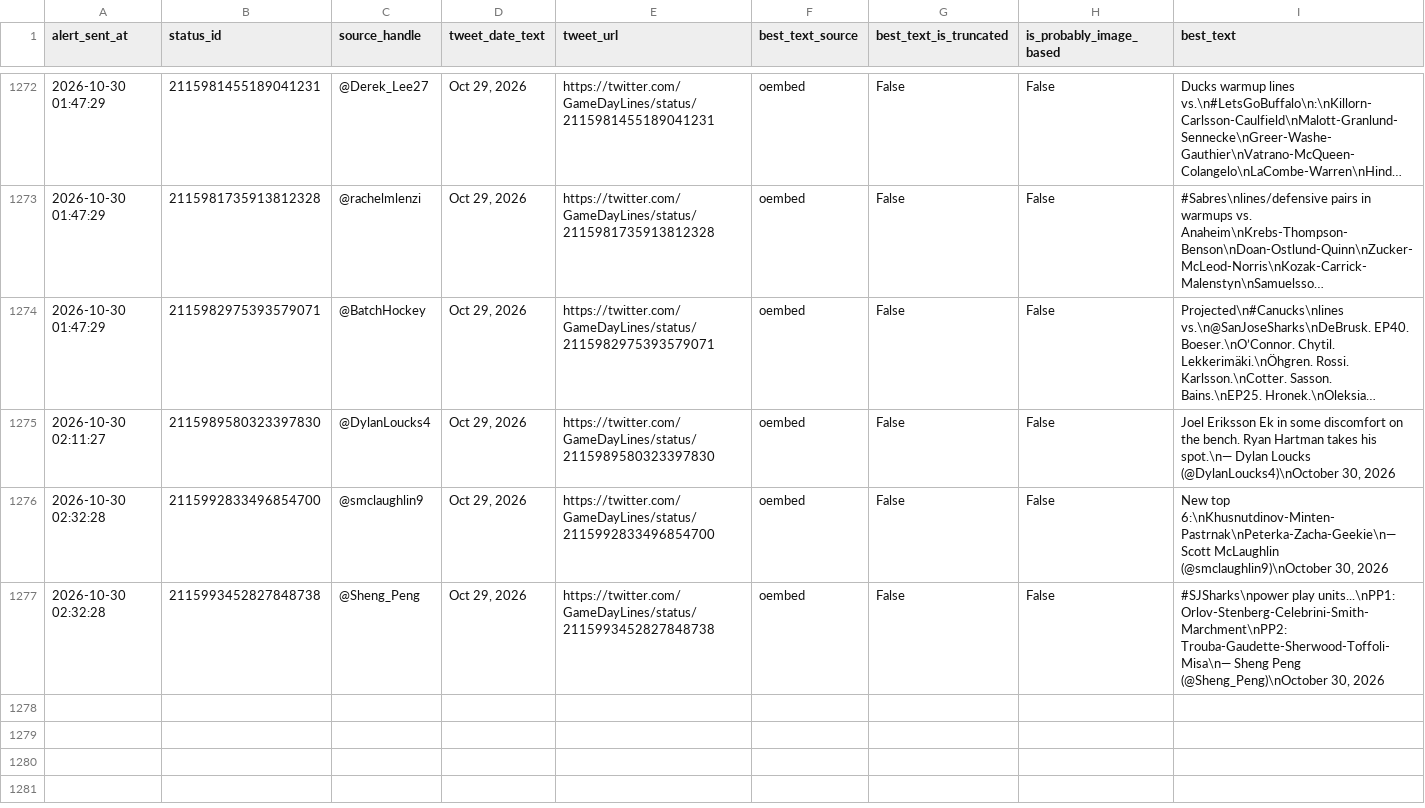
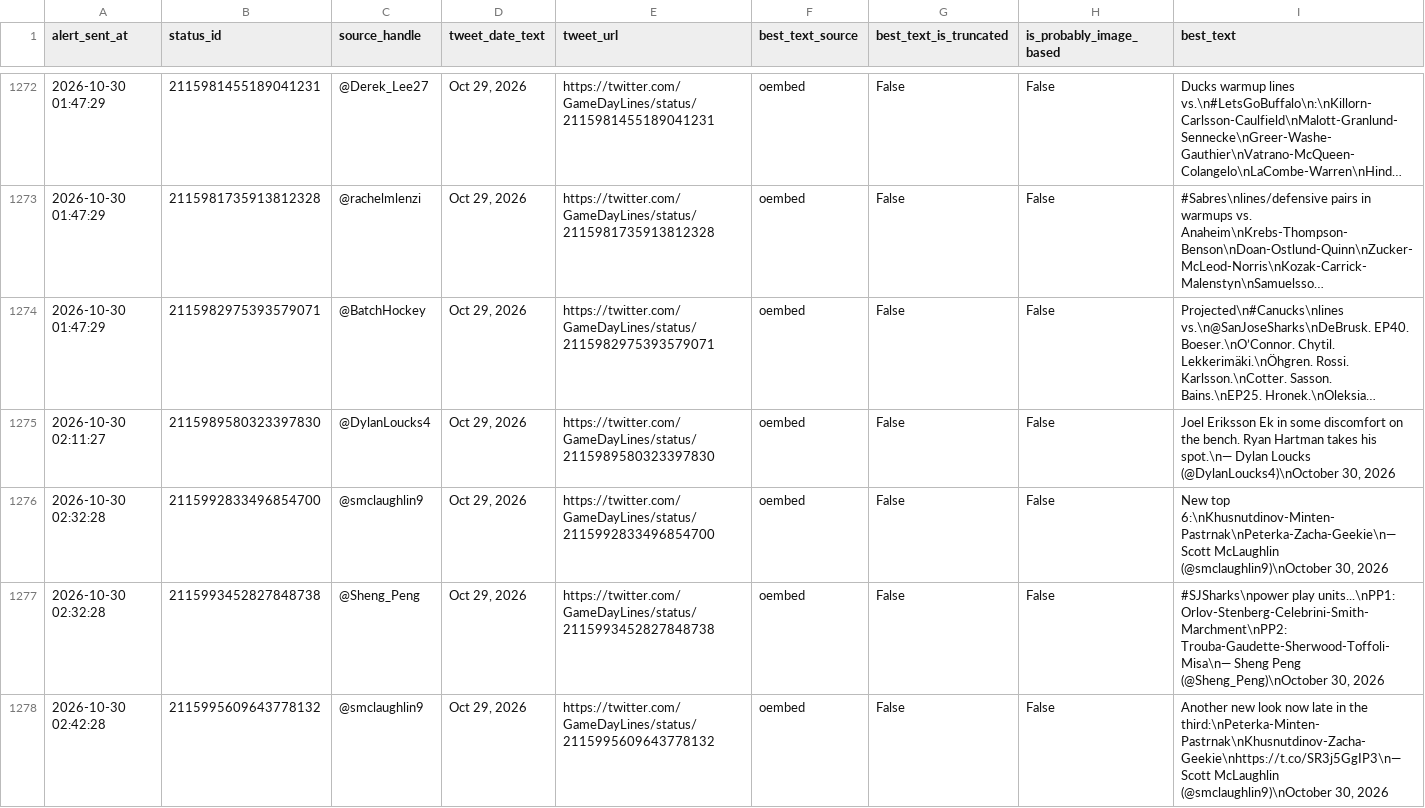
Before and after one commit to ajpayzant/nhl-line-alert-bot, a CSV file: gameday_line_alert_log.csv, drawn as a sheet; only a part is shown, gaps mark what is left out; long unchanged cells end in …; the diff names each change by its address in the sheet, - before the commit and + after, or states it on an @@ line.

```diff
--- a/gameday_line_alert_log.csv
+++ b/gameday_line_alert_log.csv
+row 1278: 2026-10-30 02:42:28 | 2115995609643778132 | @smclaughlin9 | Oct 29, 2026 | https://twitter.com/GameDayLines/status/2115995609643778132 | oembed | False | False | Another new look now late in the third:\nPeterka-Minten-Pastrnak\nKhusnutdinov-Zacha-Geekie\nhttps://t.co/SR3j5GgIP3\n— Scott McLaughlin (@smclaughlin9)\nOctober 30, 2026
```
Also changed, not shown: 1 other file.
